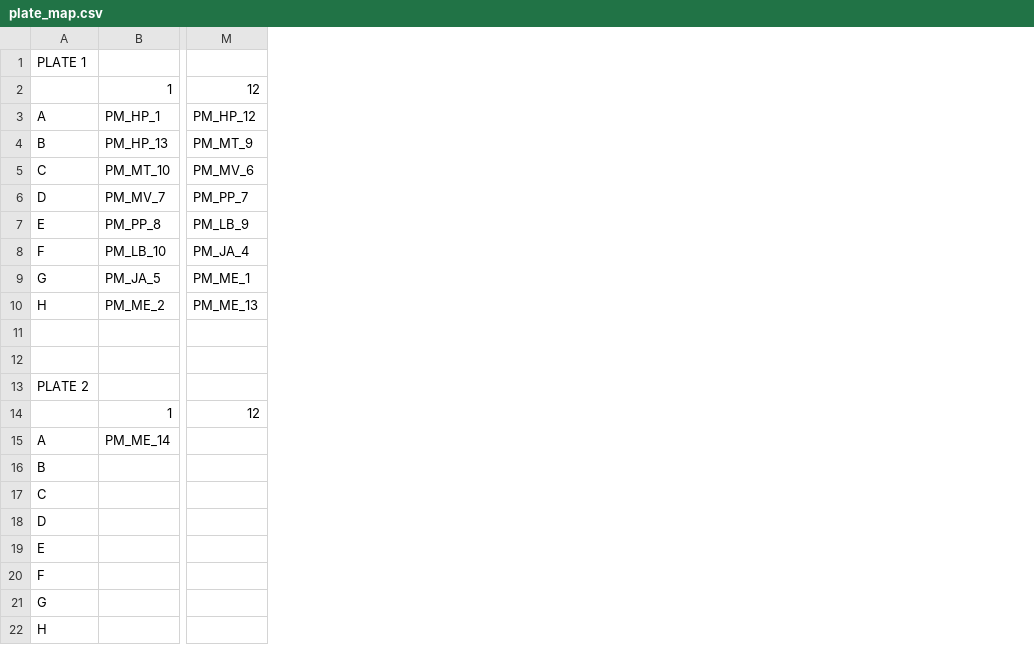
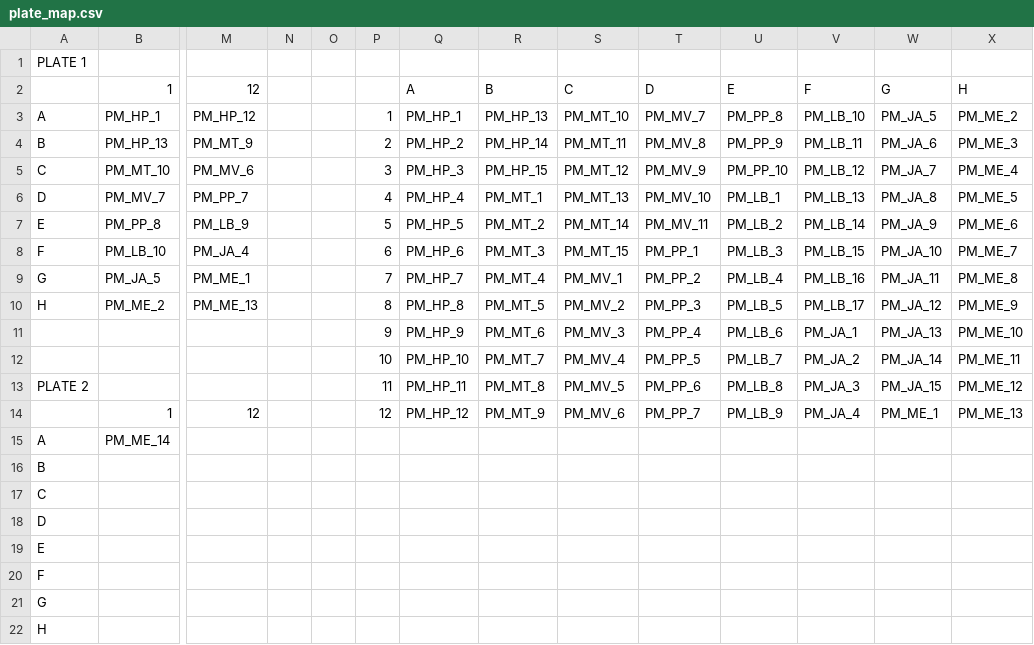
Before and after one commit to tparchman/RFseq_projects, a CSV file: POMA/plate_map.csv, drawn as a sheet; only a part is shown, gaps mark what is left out; rows hold the shown columns only; the diff names each change by its address in the sheet, - before the commit and + after, or states it on an @@ line.

```diff
--- a/POMA/plate_map.csv
+++ b/POMA/plate_map.csv
+column N, empty
+column O, empty
+column P, rows 3-14: 1 | 2 | 3 | 4 | 5 | 6 | 7 | 8 | 9 | 10 | 11 | 12
+column Q, rows 2-14: A | PM_HP_1 | PM_HP_2 | PM_HP_3 | PM_HP_4 | PM_HP_5 | PM_HP_6 | PM_HP_7 | PM_HP_8 | PM_HP_9 | PM_HP_10 | PM_HP_11 | PM_HP_12
+column R, rows 2-14: B | PM_HP_13 | PM_HP_14 | PM_HP_15 | PM_MT_1 | PM_MT_2 | PM_MT_3 | PM_MT_4 | PM_MT_5 | PM_MT_6 | PM_MT_7 | PM_MT_8 | PM_MT_9
+column S, rows 2-14: C | PM_MT_10 | PM_MT_11 | PM_MT_12 | PM_MT_13 | PM_MT_14 | PM_MT_15 | PM_MV_1 | PM_MV_2 | PM_MV_3 | PM_MV_4 | PM_MV_5 | PM_MV_6
+column T, rows 2-14: D | PM_MV_7 | PM_MV_8 | PM_MV_9 | PM_MV_10 | PM_MV_11 | PM_PP_1 | PM_PP_2 | PM_PP_3 | PM_PP_4 | PM_PP_5 | PM_PP_6 | PM_PP_7
+column U, rows 2-14: E | PM_PP_8 | PM_PP_9 | PM_PP_10 | PM_LB_1 | PM_LB_2 | PM_LB_3 | PM_LB_4 | PM_LB_5 | PM_LB_6 | PM_LB_7 | PM_LB_8 | PM_LB_9
+column V, rows 2-14: F | PM_LB_10 | PM_LB_11 | PM_LB_12 | PM_LB_13 | PM_LB_14 | PM_LB_15 | PM_LB_16 | PM_LB_17 | PM_JA_1 | PM_JA_2 | PM_JA_3 | PM_JA_4
+column W, rows 2-14: G | PM_JA_5 | PM_JA_6 | PM_JA_7 | PM_JA_8 | PM_JA_9 | PM_JA_10 | PM_JA_11 | PM_JA_12 | PM_JA_13 | PM_JA_14 | PM_JA_15 | PM_ME_1
+column X, rows 2-14: H | PM_ME_2 | PM_ME_3 | PM_ME_4 | PM_ME_5 | PM_ME_6 | PM_ME_7 | PM_ME_8 | PM_ME_9 | PM_ME_10 | PM_ME_11 | PM_ME_12 | PM_ME_13
-row 11: (empty)
+row 11:  |  |  |  |  | 9 | PM_HP_9 | PM_MT_6 | PM_MV_3 | PM_PP_4 | PM_LB_6 | PM_JA_1 | PM_JA_13 | PM_ME_10
-row 12: (empty)
+row 12:  |  |  |  |  | 10 | PM_HP_10 | PM_MT_7 | PM_MV_4 | PM_PP_5 | PM_LB_7 | PM_JA_2 | PM_JA_14 | PM_ME_11
```
Also changed, not shown: 4 other files.
